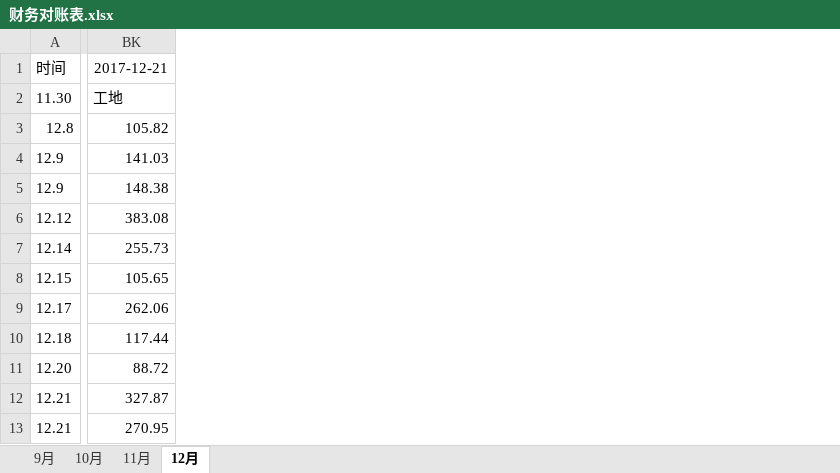
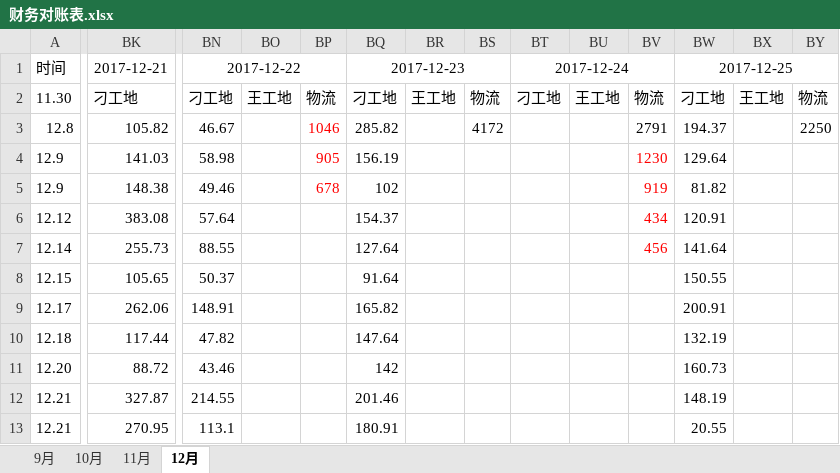
Before and after one commit to roadstoneydd/ydd, an Excel workbook: 财务/财务对账表.xlsx, sheet 12月, drawn as a sheet; only a part is shown, gaps mark what is left out; values as stored, in another font and other column widths than the file's, no borders; the diff covers the shown part only; the diff names each change by its address in the sheet, - before the commit and + after, or states it on an @@ line.

Commit message:
11.25

```diff
--- a/财务/财务对账表.xlsx (sheet 12月)
+++ b/财务/财务对账表.xlsx (sheet 12月)
+column BN, rows 1-13: 2017-12-22 | 刁工地 | 46.67 | 58.98 | 49.46 | 57.64 | 88.55 | 50.37 | 148.91 | 47.82 | 43.46 | 214.55 | 113.1
+column BO, row 2: 王工地
+column BP, rows 2-5: 物流 | 1046 | 905 | 678
+column BQ, rows 1-13: 2017-12-23 | 刁工地 | 285.82 | 156.19 | 102 | 154.37 | 127.64 | 91.64 | 165.82 | 147.64 | 142 | 201.46 | 180.91
+column BR, row 2: 王工地
+column BS, rows 2-3: 物流 | 4172
+column BT, rows 1-2: 2017-12-24 | 刁工地
+column BU, row 2: 王工地
+column BV, rows 2-7: 物流 | 2791 | 1230 | 919 | 434 | 456
+column BW, rows 1-13: 2017-12-25 | 刁工地 | 194.37 | 129.64 | 81.82 | 120.91 | 141.64 | 150.55 | 200.91 | 132.19 | 160.73 | 148.19 | 20.55
+column BX, row 2: 王工地
+column BY, rows 2-3: 物流 | 2250
-BK2: 工地
+BK2: 刁工地
```
Also changed, not shown: 2 edited cells elsewhere in this sheet.
